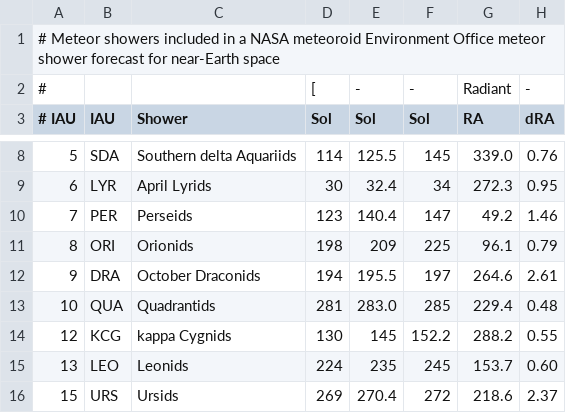
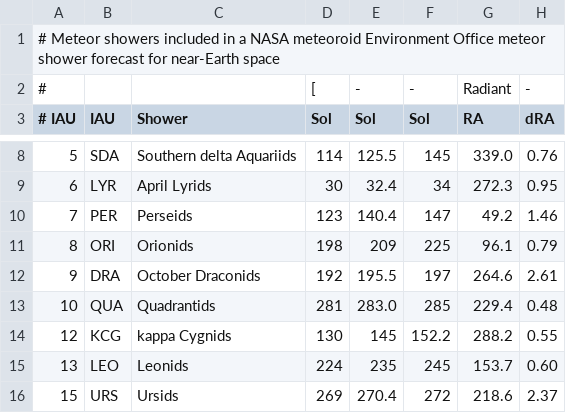
Before and after one commit to CroatianMeteorNetwork/RMS, a CSV file: share/flux_showers.csv, drawn as a sheet; only a part is shown, gaps mark what is left out; the diff names each change by its address in the sheet, - before the commit and + after, or states it on an @@ line.

Commit message:
updated DRA activity period to start earlier, with 2022 observations

```diff
--- a/share/flux_showers.csv
+++ b/share/flux_showers.csv
-D12 (Sol): 194
+D12 (Sol): 192
```
